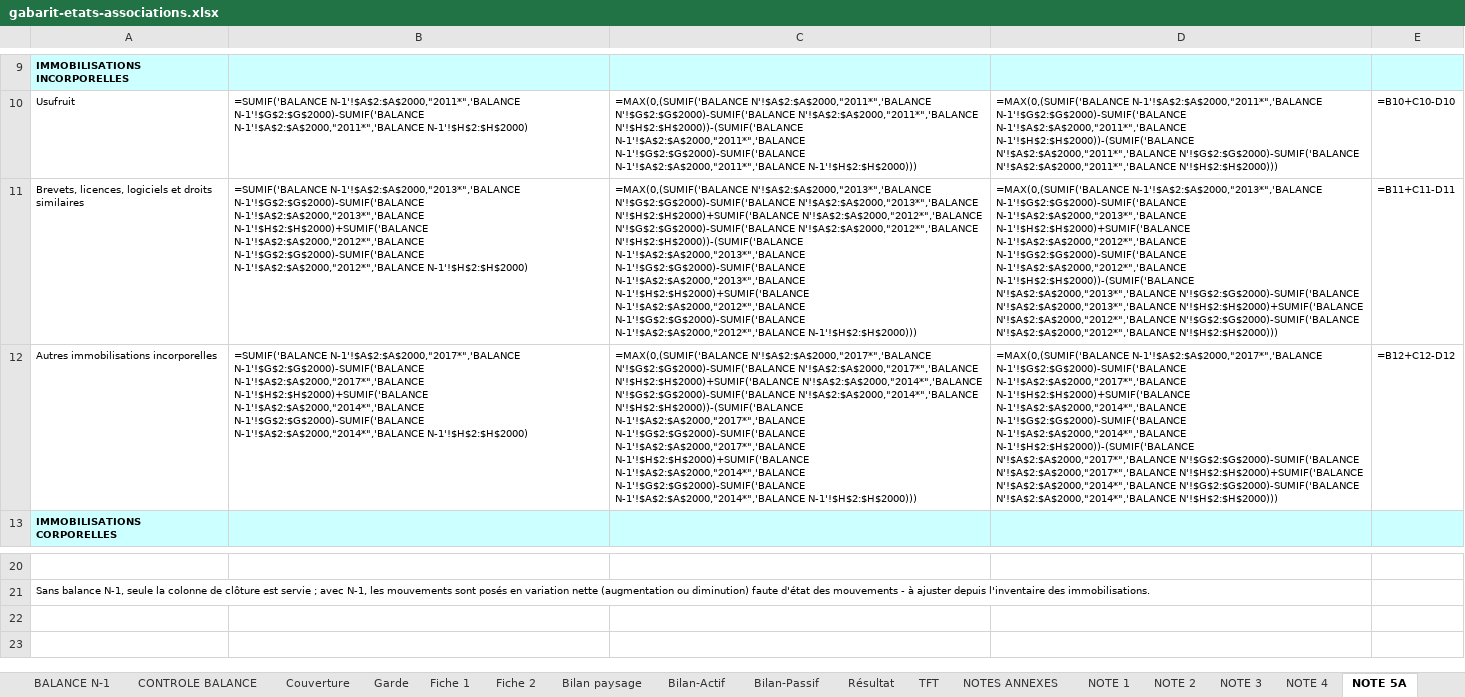
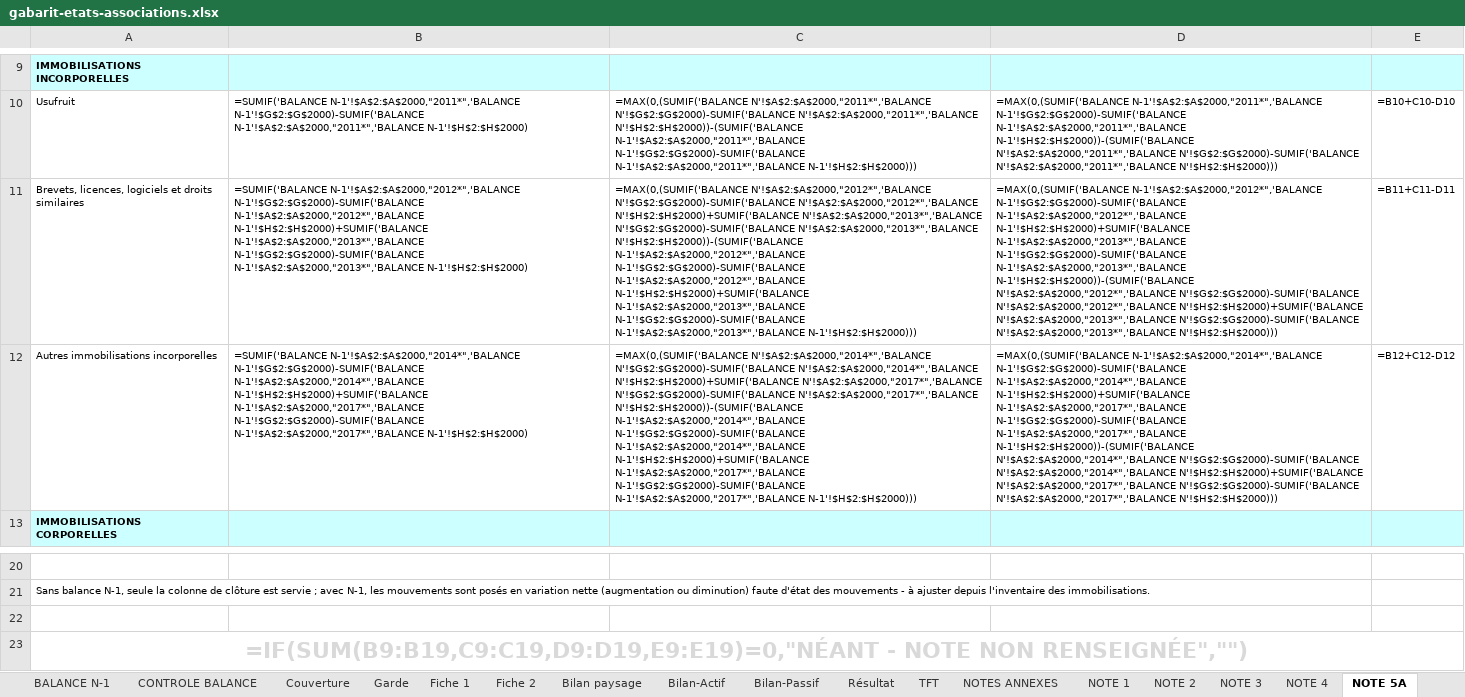
Before and after one commit to manatandu/Skill-Claude, an Excel workbook: .claude/skills/sycebnl/liasse/assets/gabarit-etats-associations.xlsx, sheet NOTE 5A, drawn as a sheet; only a part is shown, gaps mark what is left out; values as stored, in another font and other column widths than the file's, no borders; formulas without a stored value are shown as written; 1 other sheet too large or unreadable and not compared; the diff names each change by its address in the sheet, - before the commit and + after, or states it on an @@ line.

```diff
--- a/.claude/skills/sycebnl/liasse/assets/gabarit-etats-associations.xlsx (sheet NOTE 5A)
+++ b/.claude/skills/sycebnl/liasse/assets/gabarit-etats-associations.xlsx (sheet NOTE 5A)
-B11: =SUMIF('BALANCE N-1'!$A$2:$A$2000,"2013*",'BALANCE N-1'!$G$2:$G$2000)-SUMIF('BALANCE N-1'!$A$2:$A$2000,"2013*",'BALANCE N-1'!$H$2:$H$2000)+SUMIF('BALANCE N-1'!$A$2:$A$2000,"2012*",'BALANCE N-1'!$G$2:$G$2000)-SUMIF('BALANCE N-1'!$A$2:$A$2000,"2012*",'BALANCE N-1'!$H$2:$H$2000)
+B11: =SUMIF('BALANCE N-1'!$A$2:$A$2000,"2012*",'BALANCE N-1'!$G$2:$G$2000)-SUMIF('BALANCE N-1'!$A$2:$A$2000,"2012*",'BALANCE N-1'!$H$2:$H$2000)+SUMIF('BALANCE N-1'!$A$2:$A$2000,"2013*",'BALANCE N-1'!$G$2:$G$2000)-SUMIF('BALANCE N-1'!$A$2:$A$2000,"2013*",'BALANCE N-1'!$H$2:$H$2000)
-C11: =MAX(0,(SUMIF('BALANCE N'!$A$2:$A$2000,"2013*",'BALANCE N'!$G$2:$G$2000)-SUMIF('BALANCE N'!$A$2:$A$2000,"2013*",'BALANCE N'!$H$2:$H$2000)+SUMIF('BALANCE N'!$A$2:$A$2000,"2012*",'BALANCE N'!$G$2:$G$2000)-SUMIF('BALANCE N'!$A$2:$A$2000,"2012*",'BALANCE N'!$H$2:$H$2000))-(SUMIF('BALANCE N-1'!$A$2:$A$2000,"2013*",'BALANCE N-1'!$G$2:$G$2000)-SUMIF('BALANCE N-1'!$A$2:$A$2000,"2013*",'BALANCE N-1'!$H$2:$H$2000)+SUMIF('BALANCE N-1'!$A$2:$A$2000,"2012*",'BALANCE N-1'!$G$2:$G$2000)-SUMIF('BALANCE N-1'!$A$2:$A$2000,"2012*",'BALANCE N-1'!$H$2:$H$2000)))
+C11: =MAX(0,(SUMIF('BALANCE N'!$A$2:$A$2000,"2012*",'BALANCE N'!$G$2:$G$2000)-SUMIF('BALANCE N'!$A$2:$A$2000,"2012*",'BALANCE N'!$H$2:$H$2000)+SUMIF('BALANCE N'!$A$2:$A$2000,"2013*",'BALANCE N'!$G$2:$G$2000)-SUMIF('BALANCE N'!$A$2:$A$2000,"2013*",'BALANCE N'!$H$2:$H$2000))-(SUMIF('BALANCE N-1'!$A$2:$A$2000,"2012*",'BALANCE N-1'!$G$2:$G$2000)-SUMIF('BALANCE N-1'!$A$2:$A$2000,"2012*",'BALANCE N-1'!$H$2:$H$2000)+SUMIF('BALANCE N-1'!$A$2:$A$2000,"2013*",'BALANCE N-1'!$G$2:$G$2000)-SUMIF('BALANCE N-1'!$A$2:$A$2000,"2013*",'BALANCE N-1'!$H$2:$H$2000)))
-D11: =MAX(0,(SUMIF('BALANCE N-1'!$A$2:$A$2000,"2013*",'BALANCE N-1'!$G$2:$G$2000)-SUMIF('BALANCE N-1'!$A$2:$A$2000,"2013*",'BALANCE N-1'!$H$2:$H$2000)+SUMIF('BALANCE N-1'!$A$2:$A$2000,"2012*",'BALANCE N-1'!$G$2:$G$2000)-SUMIF('BALANCE N-1'!$A$2:$A$2000,"2012*",'BALANCE N-1'!$H$2:$H$2000))-(SUMIF('BALANCE N'!$A$2:$A$2000,"2013*",'BALANCE N'!$G$2:$G$2000)-SUMIF('BALANCE N'!$A$2:$A$2000,"2013*",'BALANCE N'!$H$2:$H$2000)+SUMIF('BALANCE N'!$A$2:$A$2000,"2012*",'BALANCE N'!$G$2:$G$2000)-SUMIF('BALANCE N'!$A$2:$A$2000,"2012*",'BALANCE N'!$H$2:$H$2000)))
+D11: =MAX(0,(SUMIF('BALANCE N-1'!$A$2:$A$2000,"2012*",'BALANCE N-1'!$G$2:$G$2000)-SUMIF('BALANCE N-1'!$A$2:$A$2000,"2012*",'BALANCE N-1'!$H$2:$H$2000)+SUMIF('BALANCE N-1'!$A$2:$A$2000,"2013*",'BALANCE N-1'!$G$2:$G$2000)-SUMIF('BALANCE N-1'!$A$2:$A$2000,"2013*",'BALANCE N-1'!$H$2:$H$2000))-(SUMIF('BALANCE N'!$A$2:$A$2000,"2012*",'BALANCE N'!$G$2:$G$2000)-SUMIF('BALANCE N'!$A$2:$A$2000,"2012*",'BALANCE N'!$H$2:$H$2000)+SUMIF('BALANCE N'!$A$2:$A$2000,"2013*",'BALANCE N'!$G$2:$G$2000)-SUMIF('BALANCE N'!$A$2:$A$2000,"2013*",'BALANCE N'!$H$2:$H$2000)))
-B12: =SUMIF('BALANCE N-1'!$A$2:$A$2000,"2017*",'BALANCE N-1'!$G$2:$G$2000)-SUMIF('BALANCE N-1'!$A$2:$A$2000,"2017*",'BALANCE N-1'!$H$2:$H$2000)+SUMIF('BALANCE N-1'!$A$2:$A$2000,"2014*",'BALANCE N-1'!$G$2:$G$2000)-SUMIF('BALANCE N-1'!$A$2:$A$2000,"2014*",'BALANCE N-1'!$H$2:$H$2000)
+B12: =SUMIF('BALANCE N-1'!$A$2:$A$2000,"2014*",'BALANCE N-1'!$G$2:$G$2000)-SUMIF('BALANCE N-1'!$A$2:$A$2000,"2014*",'BALANCE N-1'!$H$2:$H$2000)+SUMIF('BALANCE N-1'!$A$2:$A$2000,"2017*",'BALANCE N-1'!$G$2:$G$2000)-SUMIF('BALANCE N-1'!$A$2:$A$2000,"2017*",'BALANCE N-1'!$H$2:$H$2000)
-C12: =MAX(0,(SUMIF('BALANCE N'!$A$2:$A$2000,"2017*",'BALANCE N'!$G$2:$G$2000)-SUMIF('BALANCE N'!$A$2:$A$2000,"2017*",'BALANCE N'!$H$2:$H$2000)+SUMIF('BALANCE N'!$A$2:$A$2000,"2014*",'BALANCE N'!$G$2:$G$2000)-SUMIF('BALANCE N'!$A$2:$A$2000,"2014*",'BALANCE N'!$H$2:$H$2000))-(SUMIF('BALANCE N-1'!$A$2:$A$2000,"2017*",'BALANCE N-1'!$G$2:$G$2000)-SUMIF('BALANCE N-1'!$A$2:$A$2000,"2017*",'BALANCE N-1'!$H$2:$H$2000)+SUMIF('BALANCE N-1'!$A$2:$A$2000,"2014*",'BALANCE N-1'!$G$2:$G$2000)-SUMIF('BALANCE N-1'!$A$2:$A$2000,"2014*",'BALANCE N-1'!$H$2:$H$2000)))
+C12: =MAX(0,(SUMIF('BALANCE N'!$A$2:$A$2000,"2014*",'BALANCE N'!$G$2:$G$2000)-SUMIF('BALANCE N'!$A$2:$A$2000,"2014*",'BALANCE N'!$H$2:$H$2000)+SUMIF('BALANCE N'!$A$2:$A$2000,"2017*",'BALANCE N'!$G$2:$G$2000)-SUMIF('BALANCE N'!$A$2:$A$2000,"2017*",'BALANCE N'!$H$2:$H$2000))-(SUMIF('BALANCE N-1'!$A$2:$A$2000,"2014*",'BALANCE N-1'!$G$2:$G$2000)-SUMIF('BALANCE N-1'!$A$2:$A$2000,"2014*",'BALANCE N-1'!$H$2:$H$2000)+SUMIF('BALANCE N-1'!$A$2:$A$2000,"2017*",'BALANCE N-1'!$G$2:$G$2000)-SUMIF('BALANCE N-1'!$A$2:$A$2000,"2017*",'BALANCE N-1'!$H$2:$H$2000)))
-D12: =MAX(0,(SUMIF('BALANCE N-1'!$A$2:$A$2000,"2017*",'BALANCE N-1'!$G$2:$G$2000)-SUMIF('BALANCE N-1'!$A$2:$A$2000,"2017*",'BALANCE N-1'!$H$2:$H$2000)+SUMIF('BALANCE N-1'!$A$2:$A$2000,"2014*",'BALANCE N-1'!$G$2:$G$2000)-SUMIF('BALANCE N-1'!$A$2:$A$2000,"2014*",'BALANCE N-1'!$H$2:$H$2000))-(SUMIF('BALANCE N'!$A$2:$A$2000,"2017*",'BALANCE N'!$G$2:$G$2000)-SUMIF('BALANCE N'!$A$2:$A$2000,"2017*",'BALANCE N'!$H$2:$H$2000)+SUMIF('BALANCE N'!$A$2:$A$2000,"2014*",'BALANCE N'!$G$2:$G$2000)-SUMIF('BALANCE N'!$A$2:$A$2000,"2014*",'BALANCE N'!$H$2:$H$2000)))
+D12: =MAX(0,(SUMIF('BALANCE N-1'!$A$2:$A$2000,"2014*",'BALANCE N-1'!$G$2:$G$2000)-SUMIF('BALANCE N-1'!$A$2:$A$2000,"2014*",'BALANCE N-1'!$H$2:$H$2000)+SUMIF('BALANCE N-1'!$A$2:$A$2000,"2017*",'BALANCE N-1'!$G$2:$G$2000)-SUMIF('BALANCE N-1'!$A$2:$A$2000,"2017*",'BALANCE N-1'!$H$2:$H$2000))-(SUMIF('BALANCE N'!$A$2:$A$2000,"2014*",'BALANCE N'!$G$2:$G$2000)-SUMIF('BALANCE N'!$A$2:$A$2000,"2014*",'BALANCE N'!$H$2:$H$2000)+SUMIF('BALANCE N'!$A$2:$A$2000,"2017*",'BALANCE N'!$G$2:$G$2000)-SUMIF('BALANCE N'!$A$2:$A$2000,"2017*",'BALANCE N'!$H$2:$H$2000)))
+row 22: (empty)
+row 23: =IF(SUM(B9:B19,C9:C19,D9:D19,E9:E19)=0,"NÉANT - NOTE NON RENSEIGNÉE","")
```
Also changed, not shown: sheet Bilan-Actif, sheet Résultat, sheet NOTE 5E, sheet NOTE 5B, sheet NOTE 10, sheet NOTE 20, 42 more sheets, .claude/skills/sycebnl/liasse/exemples/exemple-etats-associations.xlsx, .claude/skills/sycebnl/liasse/exemples/exemple-etats-projet.xlsx, 15 other files.
